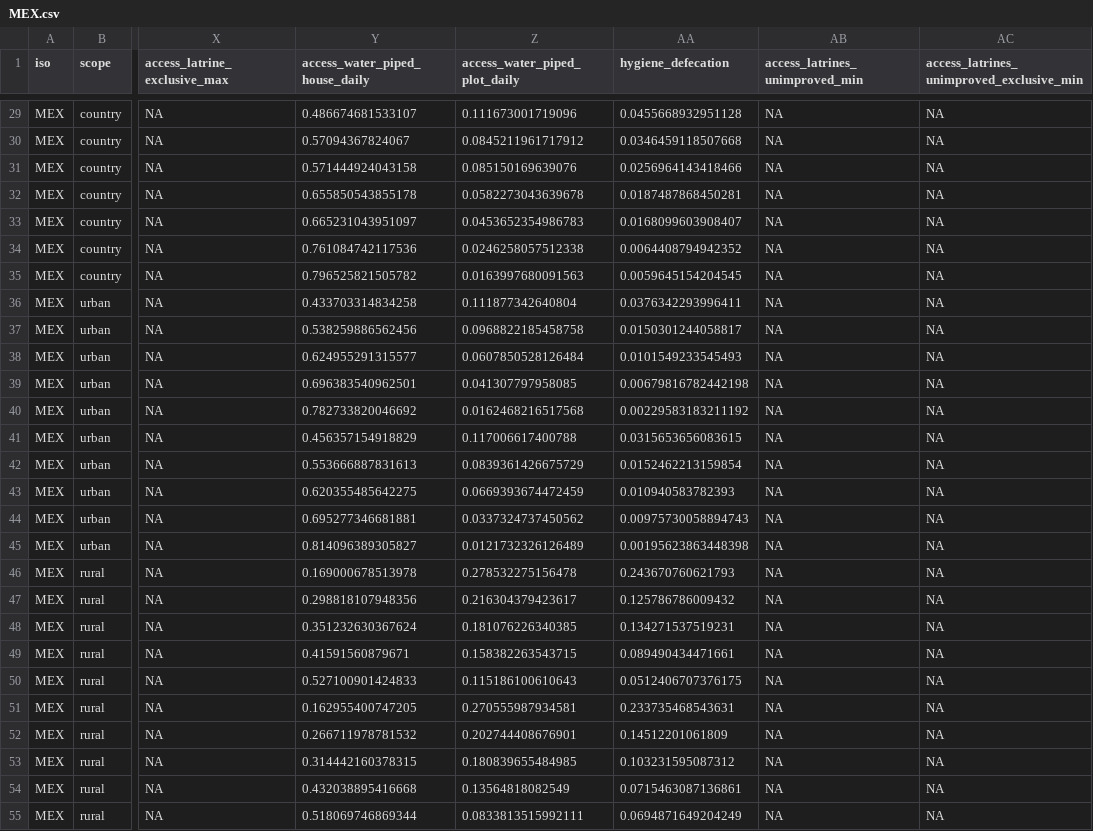
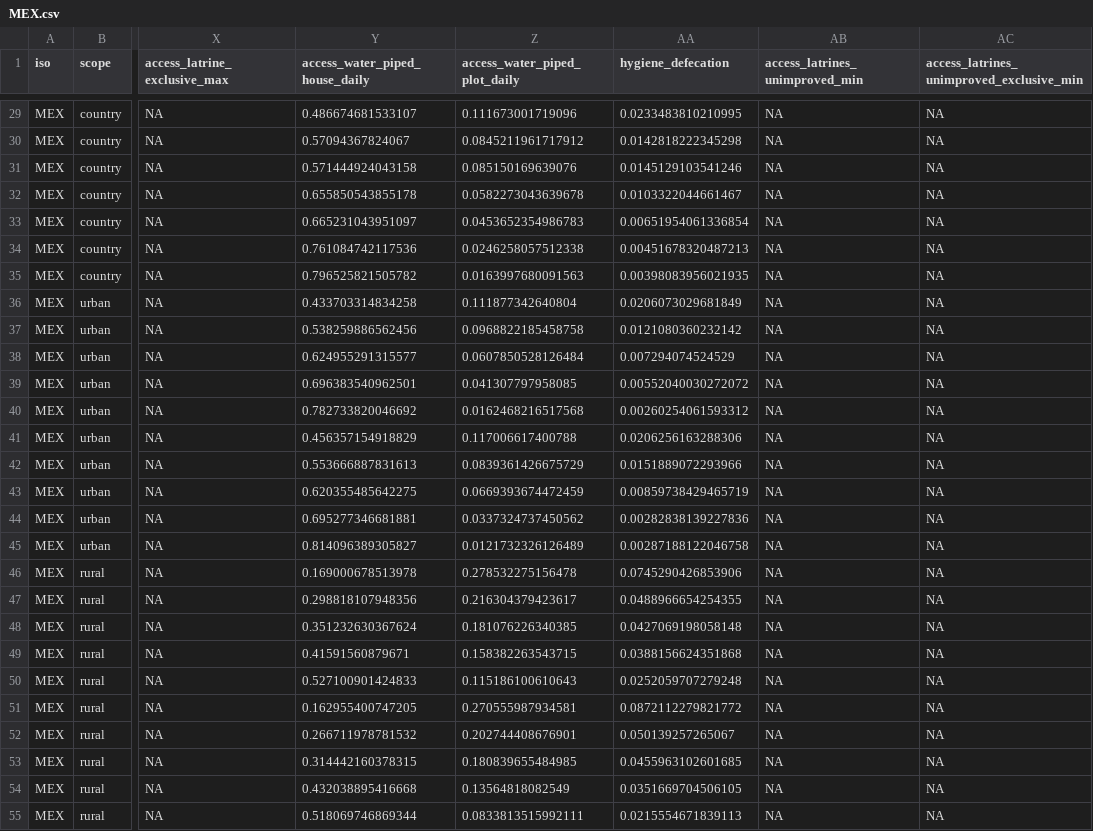
Before and after one commit to olas-lac/olas_hh_surveys, a CSV file: countrydata/MEX.csv, drawn as a sheet; only a part is shown, gaps mark what is left out; the diff covers the shown part only; the diff names each change by its address in the sheet, - before the commit and + after, or states it on an @@ line.

```diff
--- a/countrydata/MEX.csv
+++ b/countrydata/MEX.csv
-AA29 (hygiene_defecation): 0.0455668932951128
+AA29 (hygiene_defecation): 0.0233483810210995
-AA30 (hygiene_defecation): 0.0346459118507668
+AA30 (hygiene_defecation): 0.0142818222345298
-AA31 (hygiene_defecation): 0.0256964143418466
+AA31 (hygiene_defecation): 0.0145129103541246
-AA32 (hygiene_defecation): 0.0187487868450281
+AA32 (hygiene_defecation): 0.0103322044661467
-AA33 (hygiene_defecation): 0.0168099603908407
+AA33 (hygiene_defecation): 0.00651954061336854
-AA34 (hygiene_defecation): 0.0064408794942352
+AA34 (hygiene_defecation): 0.00451678320487213
-AA35 (hygiene_defecation): 0.0059645154204545
+AA35 (hygiene_defecation): 0.00398083956021935
-AA36 (hygiene_defecation): 0.0376342293996411
+AA36 (hygiene_defecation): 0.0206073029681849
-AA37 (hygiene_defecation): 0.0150301244058817
+AA37 (hygiene_defecation): 0.0121080360232142
-AA38 (hygiene_defecation): 0.0101549233545493
+AA38 (hygiene_defecation): 0.007294074524529
-AA39 (hygiene_defecation): 0.00679816782442198
+AA39 (hygiene_defecation): 0.00552040030272072
-AA40 (hygiene_defecation): 0.00229583183211192
+AA40 (hygiene_defecation): 0.00260254061593312
-AA41 (hygiene_defecation): 0.0315653656083615
+AA41 (hygiene_defecation): 0.0206256163288306
-AA42 (hygiene_defecation): 0.0152462213159854
+AA42 (hygiene_defecation): 0.0151889072293966
-AA43 (hygiene_defecation): 0.010940583782393
+AA43 (hygiene_defecation): 0.00859738429465719
-AA44 (hygiene_defecation): 0.00975730058894743
+AA44 (hygiene_defecation): 0.00282838139227836
-AA45 (hygiene_defecation): 0.00195623863448398
+AA45 (hygiene_defecation): 0.00287188122046758
-AA46 (hygiene_defecation): 0.243670760621793
+AA46 (hygiene_defecation): 0.0745290426853906
-AA47 (hygiene_defecation): 0.125786786009432
+AA47 (hygiene_defecation): 0.0488966654254355
-AA48 (hygiene_defecation): 0.134271537519231
+AA48 (hygiene_defecation): 0.0427069198058148
-AA49 (hygiene_defecation): 0.089490434471661
+AA49 (hygiene_defecation): 0.0388156624351868
-AA50 (hygiene_defecation): 0.0512406707376175
+AA50 (hygiene_defecation): 0.0252059707279248
-AA51 (hygiene_defecation): 0.233735468543631
+AA51 (hygiene_defecation): 0.0872112279821772
-AA52 (hygiene_defecation): 0.14512201061809
+AA52 (hygiene_defecation): 0.050139257265067
-AA53 (hygiene_defecation): 0.103231595087312
+AA53 (hygiene_defecation): 0.0455963102601685
-AA54 (hygiene_defecation): 0.0715463087136861
+AA54 (hygiene_defecation): 0.0351669704506105
-AA55 (hygiene_defecation): 0.0694871649204249
+AA55 (hygiene_defecation): 0.0215554671839113
```
Also changed, not shown: 27 edited cells elsewhere in this file, countrydata/JAM.csv, validation/data_validation.csv, 2 other files.
